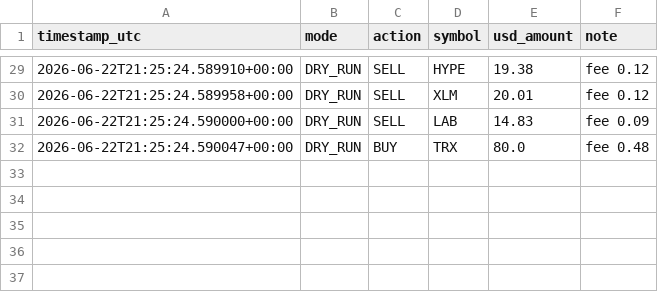
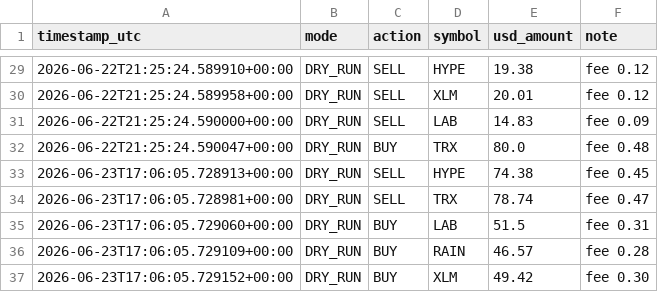
Before and after one commit to moggee69/Crypto-agent, a CSV file: trades_log.csv, drawn as a sheet; only a part is shown, gaps mark what is left out; the diff names each change by its address in the sheet, - before the commit and + after, or states it on an @@ line.

```diff
--- a/trades_log.csv
+++ b/trades_log.csv
+row 33: 2026-06-23T17:06:05.728913+00:00 | DRY_RUN | SELL | HYPE | 74.38 | fee 0.45
+row 34: 2026-06-23T17:06:05.728981+00:00 | DRY_RUN | SELL | TRX | 78.74 | fee 0.47
+row 35: 2026-06-23T17:06:05.729060+00:00 | DRY_RUN | BUY | LAB | 51.5 | fee 0.31
+row 36: 2026-06-23T17:06:05.729109+00:00 | DRY_RUN | BUY | RAIN | 46.57 | fee 0.28
+row 37: 2026-06-23T17:06:05.729152+00:00 | DRY_RUN | BUY | XLM | 49.42 | fee 0.30
```
Also changed, not shown: equity_history.csv, 1 other file.
